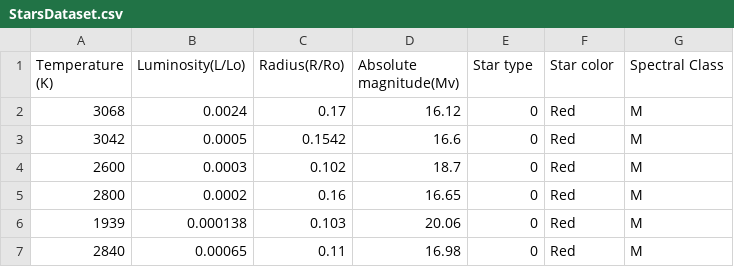
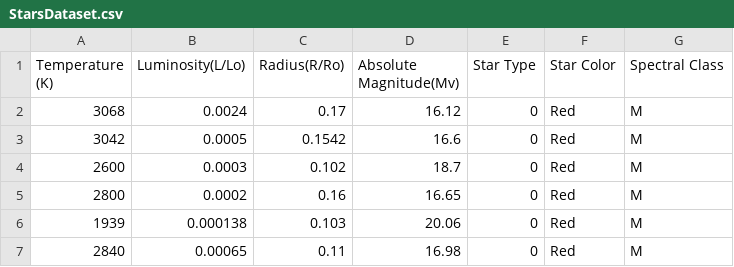
Before and after one commit to andreamoleri/StarryNight, a CSV file: Delivery/StarsDataset.csv, drawn as a sheet; only a part is shown.

Commit message:
Updated StarsDataset.csv

```diff
--- a/Delivery/StarsDataset.csv
+++ b/Delivery/StarsDataset.csv
@@ -1,2 +1,2 @@
-Temperature (K),Luminosity(L/Lo),Radius(R/Ro),Absolute magnitude(Mv),Star type,Star color,Spectral Class
+Temperature (K),Luminosity(L/Lo),Radius(R/Ro),Absolute Magnitude(Mv),Star Type,Star Color,Spectral Class
 3068,0.0024,0.17,16.12,0,Red,M
```
Also changed, not shown: 1 other file.
